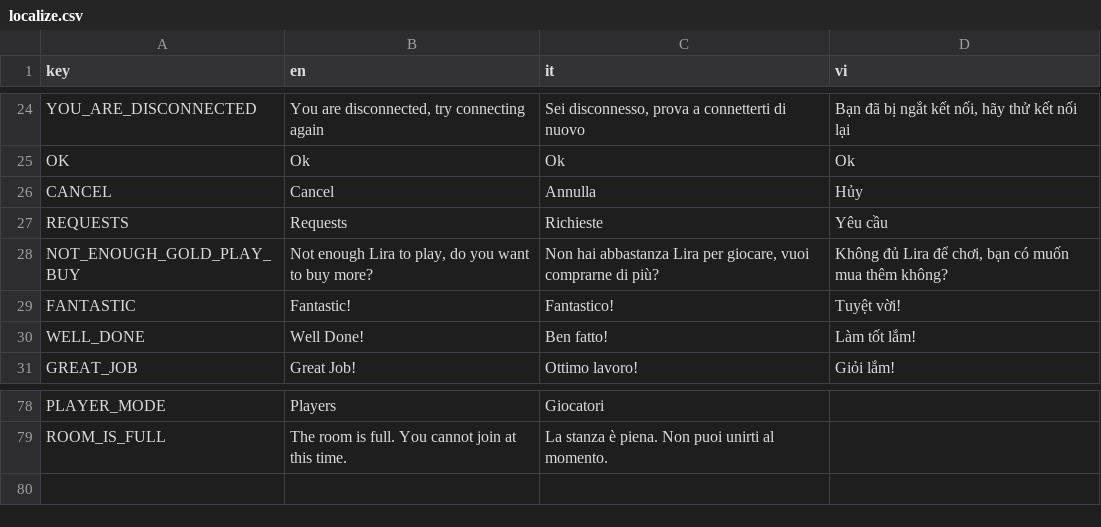
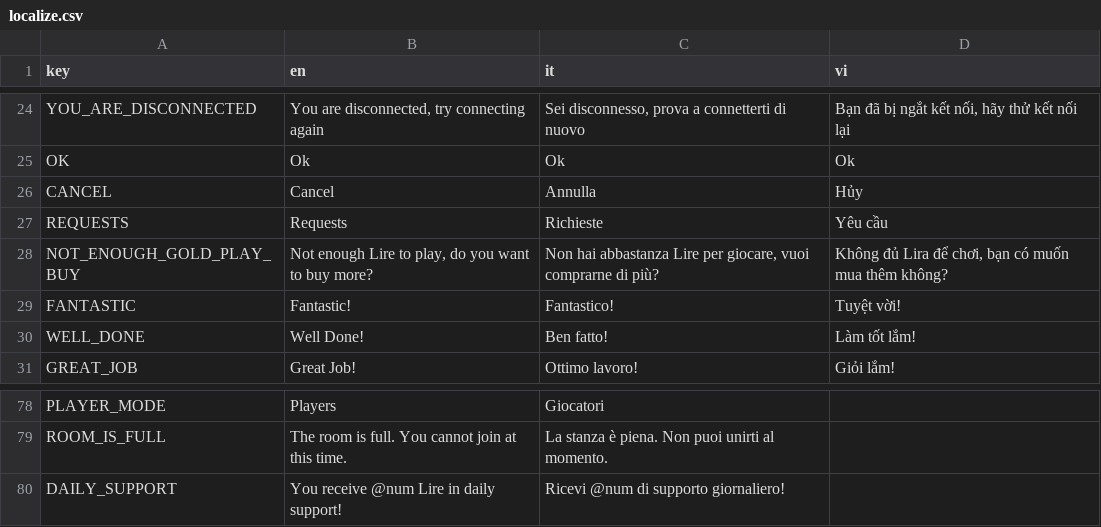
Before and after one commit to FCBTruong/tressette, a CSV file: localization/localize.csv, drawn as a sheet; only a part is shown, gaps mark what is left out.

```diff
--- a/localization/localize.csv
+++ b/localization/localize.csv
@@ -27,3 +27,3 @@ CANCEL,Cancel,Annulla,Hủy,
 REQUESTS,Requests,Richieste,Yêu cầu,
-NOT_ENOUGH_GOLD_PLAY_BUY,"Not enough Lira to play, do you want to buy more?","Non hai abbastanza Lira per giocare, vuoi comprarne di più?","Không đủ Lira để chơi, bạn có muốn mua thêm không?",
+NOT_ENOUGH_GOLD_PLAY_BUY,"Not enough Lire to play, do you want to buy more?","Non hai abbastanza Lire per giocare, vuoi comprarne di più?","Không đủ Lira để chơi, bạn có muốn mua thêm không?",
 FANTASTIC,Fantastic!,Fantastico!,Tuyệt vời!,
@@ -79 +79,2 @@ PLAYER_MODE,Players,Giocatori,,
 ROOM_IS_FULL,The room is full. You cannot join at this time.,La stanza è piena. Non puoi unirti al momento.,,
+DAILY_SUPPORT,You receive @num Lire in daily support!,Ricevi @num di supporto giornaliero!,,
```
Also changed, not shown: 2 other files.
